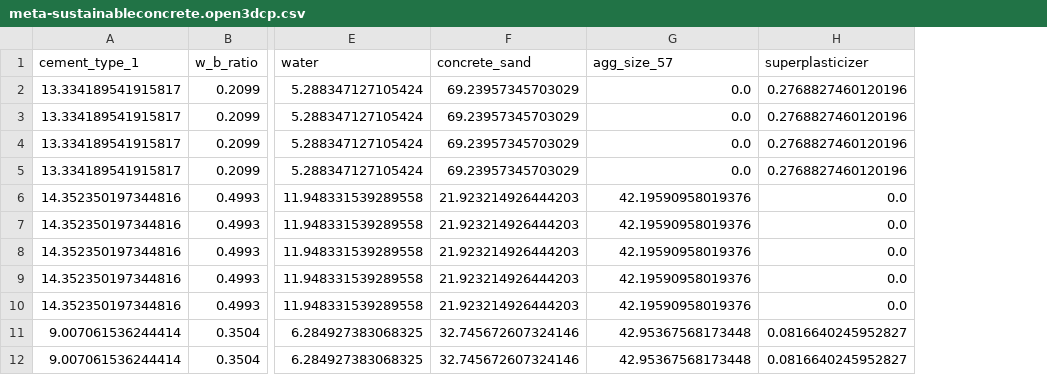
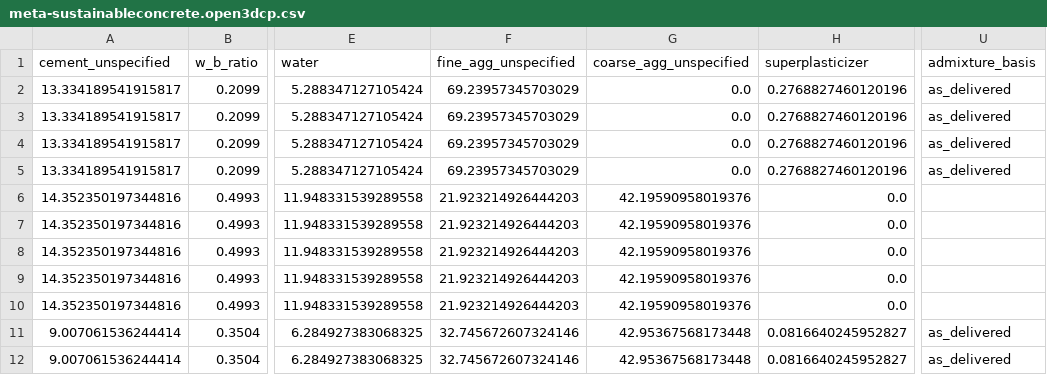
Before and after one commit to sunnyday-technologies/Open3DCP, a CSV file: examples/meta-sustainableconcrete/meta-sustainableconcrete.open3dcp.csv, drawn as a sheet; only a part is shown, gaps mark what is left out; the diff names each change by its address in the sheet, - before the commit and + after, or states it on an @@ line.

```diff
--- a/examples/meta-sustainableconcrete/meta-sustainableconcrete.open3dcp.csv
+++ b/examples/meta-sustainableconcrete/meta-sustainableconcrete.open3dcp.csv
+column U (admixture_basis), rows 2-12: as_delivered | as_delivered | as_delivered | as_delivered |  |  |  |  |  | as_delivered | as_delivered
-A1: cement_type_1
+A1: cement_unspecified
-F1: concrete_sand
+F1: fine_agg_unspecified
-G1: agg_size_57
+G1: coarse_agg_unspecified
```
Also changed, not shown: crosswalk/open3dcp_to_uci.csv, examples/uci-yeh-1998/uci-yeh-1998.open3dcp.csv, 44 other files.
